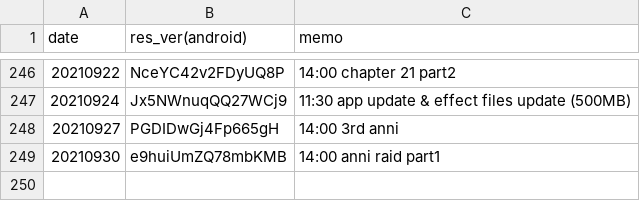
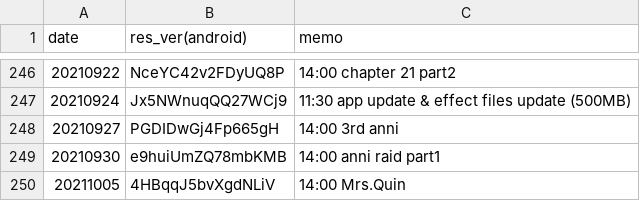
Before and after one commit to sh0wer1ee/DLScripts, a CSV file: newdata_timeline.csv, drawn as a sheet; only a part is shown, gaps mark what is left out.

Commit message:
20211005-4HBqqJ5bvXgdNLiV

```diff
--- a/newdata_timeline.csv
+++ b/newdata_timeline.csv
@@ -249 +249,2 @@ date,res_ver(android),memo
 20210930,e9huiUmZQ78mbKMB,14:00 anni raid part1
+20211005,4HBqqJ5bvXgdNLiV,14:00 Mrs.Quin
```
Also changed, not shown: 11 other files.
